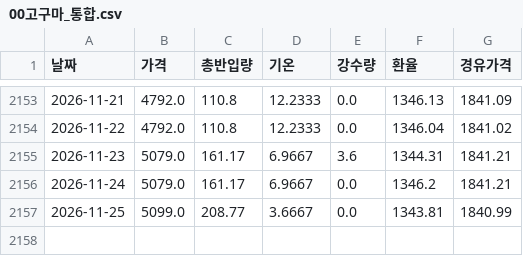
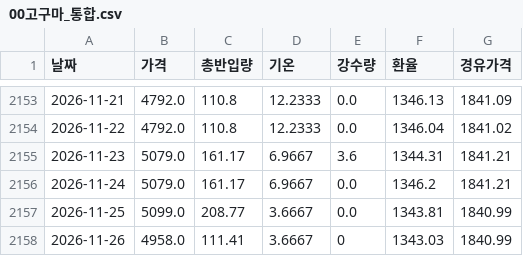
Before and after one commit to kkkdddmmm-cyber/agriculturalpriceprediction, a CSV file: 보관/00고구마_통합.csv, drawn as a sheet; only a part is shown, gaps mark what is left out.

```diff
--- a/보관/00고구마_통합.csv
+++ b/보관/00고구마_통합.csv
@@ -2157 +2157,2 @@
 2026-11-25,5099.0,208.77,3.6667,0.0,1343.81,1840.99
+2026-11-26,4958.0,111.41,3.6667,0,1343.03,1840.99
```
Also changed, not shown: 보관/00배추_통합.csv, 보관/00양파_통합.csv, 1 other file.
